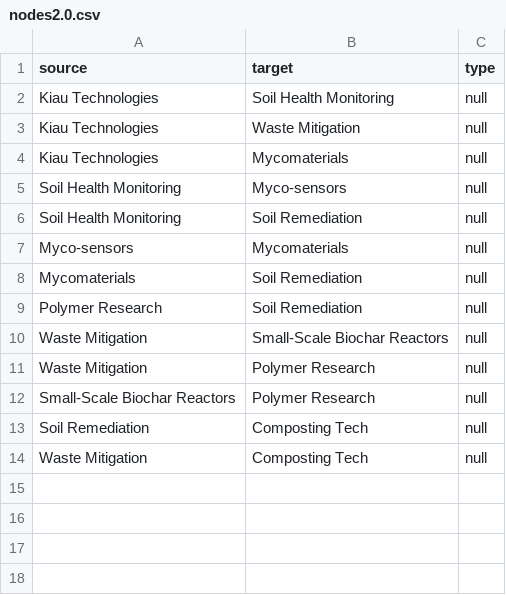
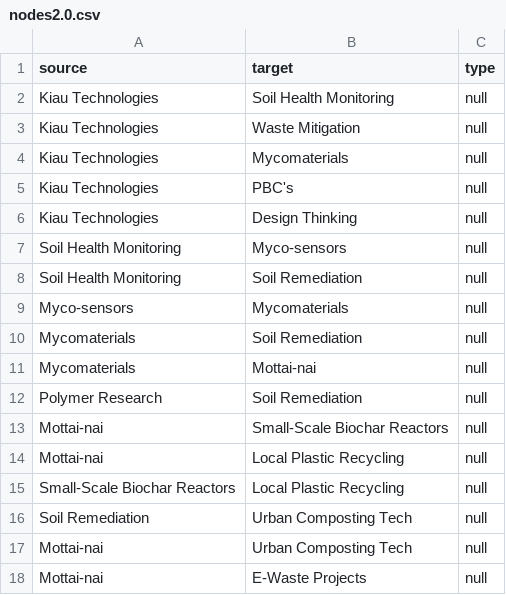
Before and after one commit to Kiau-Technologies-PBC/Kiau-Technologies-PBC.github.io, a CSV file: data/nodes2.0.csv, drawn as a sheet.

Commit message:
Update nodes2.0.csv
Quick update to nodes, still need to revise

```diff
--- a/data/nodes2.0.csv
+++ b/data/nodes2.0.csv
@@ -4,2 +4,4 @@ Kiau Technologies,Waste Mitigation,null
 Kiau Technologies,Mycomaterials,null
+Kiau Technologies, PBC's, null
+Kiau Technologies, Design Thinking, null
 Soil Health Monitoring,Myco-sensors,null
@@ -8,7 +10,9 @@ Myco-sensors,Mycomaterials,null
 Mycomaterials,Soil Remediation,null
+Mycomaterials, "Mottai-nai", null
 Polymer Research,Soil Remediation,null
-Waste Mitigation,Small-Scale Biochar Reactors,null
-Waste Mitigation,Polymer Research,null
-Small-Scale Biochar Reactors,Polymer Research,null
-Soil Remediation,Composting Tech,null
-Waste Mitigation,Composting Tech,null
+"Mottai-nai",Small-Scale Biochar Reactors,null
+"Mottai-nai",Local Plastic Recycling,null
+Small-Scale Biochar Reactors,Local Plastic Recycling,null
+Soil Remediation,Urban Composting Tech,null
+"Mottai-nai",Urban Composting Tech,null
+"Mottai-nai", E-Waste Projects, null
```
